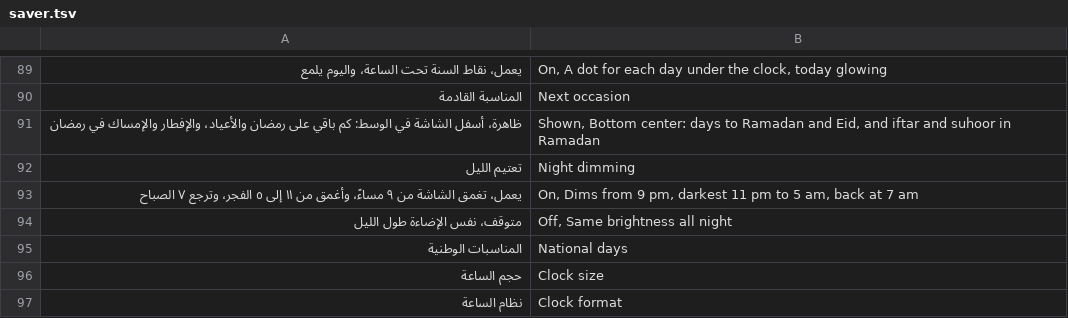
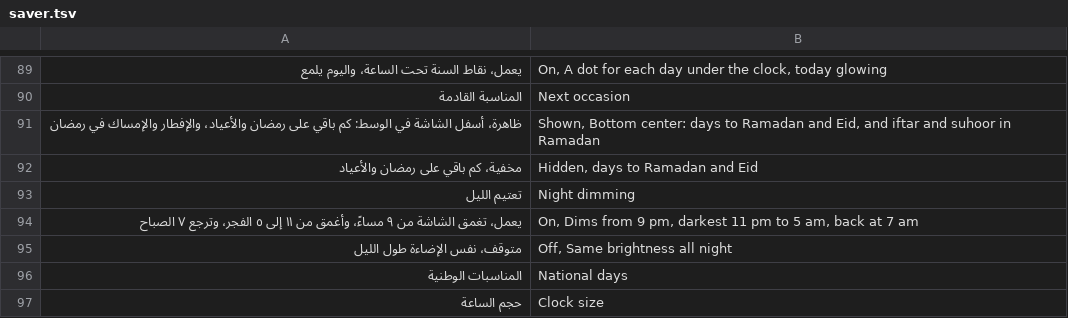
Before and after one commit to tshi-dev/UrTV, a TSV file: i18n/en/saver.tsv, drawn as a sheet; only a part is shown, gaps mark what is left out; the shorter side is filled out with more unchanged rows; the diff names each change by its address in the sheet, - before the commit and + after, or states it on an @@ line.

Commit message:
Settings search finds rows by the words people use: «المناسبة القادمة» by رمضان, العيد, العد التنازلي, الإفطار and a whole question; الأسهم and تاسي the markets, سكرين سيفر the screensaver, ثيم the looks; a word of a question matches an alias word whole (with or without «ال», the last one half typed); the hidden row says «كم باقي على رمضان والأعياد»; every alias names a real row (tests/settings_sections_test.py)

```diff
--- a/i18n/en/saver.tsv
+++ b/i18n/en/saver.tsv
+row 92: مخفية، كم باقي على رمضان والأعياد | Hidden, days to Ramadan and Eid
```
Also changed, not shown: 4 other files.
